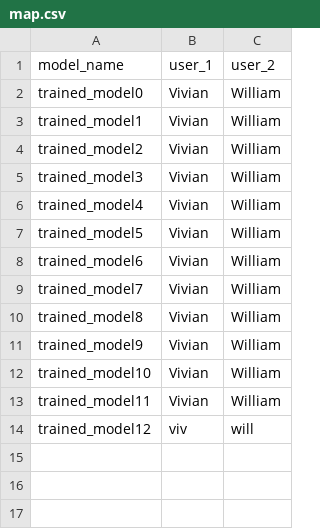
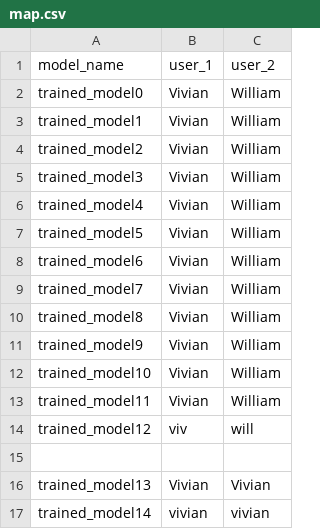
Before and after one commit to angelang378/ASAP-Rap, a CSV file: trained_models/map.csv, drawn as a sheet.

```diff
--- a/trained_models/map.csv
+++ b/trained_models/map.csv
@@ -14 +14,4 @@ trained_model11,Vivian,William
 trained_model12,viv,will
+
+trained_model13,Vivian,Vivian
+trained_model14,vivian,vivian
```
Also changed, not shown: data/4a6u0ZVG0FWYAJHVggnHAh.csv, 8 other files.
